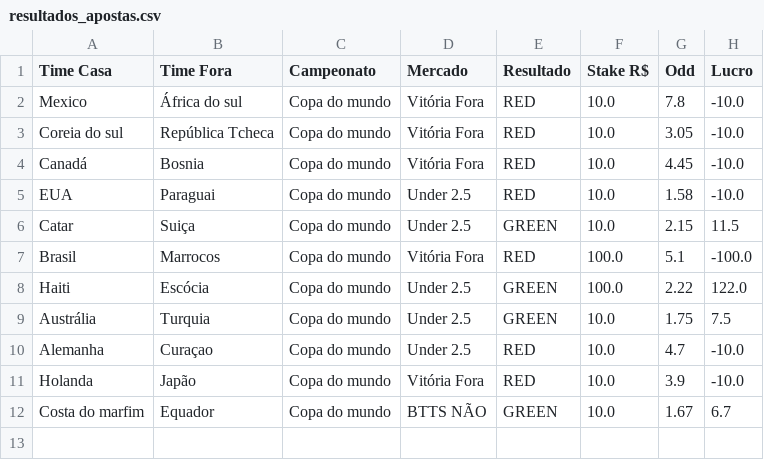
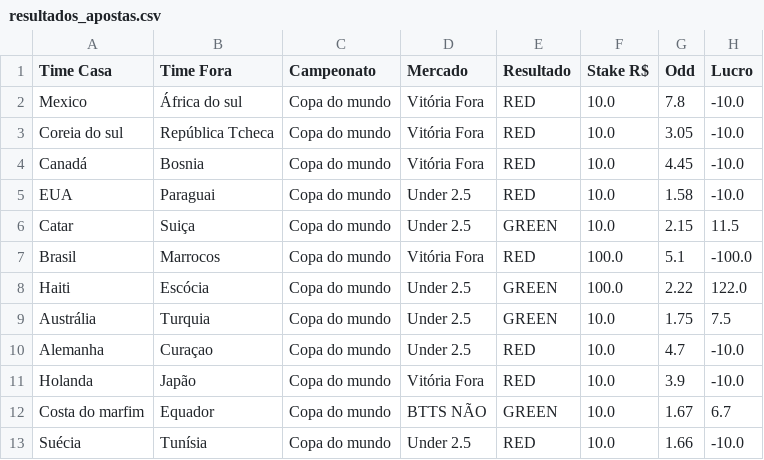
Before and after one commit to Sabonete190/bot-copa-do-mundo, a CSV file: resultados_apostas.csv, drawn as a sheet; the diff names each change by its address in the sheet, - before the commit and + after, or states it on an @@ line.

Commit message:
Atualizando resultados_apostas.csv

```diff
--- a/resultados_apostas.csv
+++ b/resultados_apostas.csv
+row 13: Suécia | Tunísia | Copa do mundo | Under 2.5 | RED | 10.0 | 1.66 | -10.0
```
